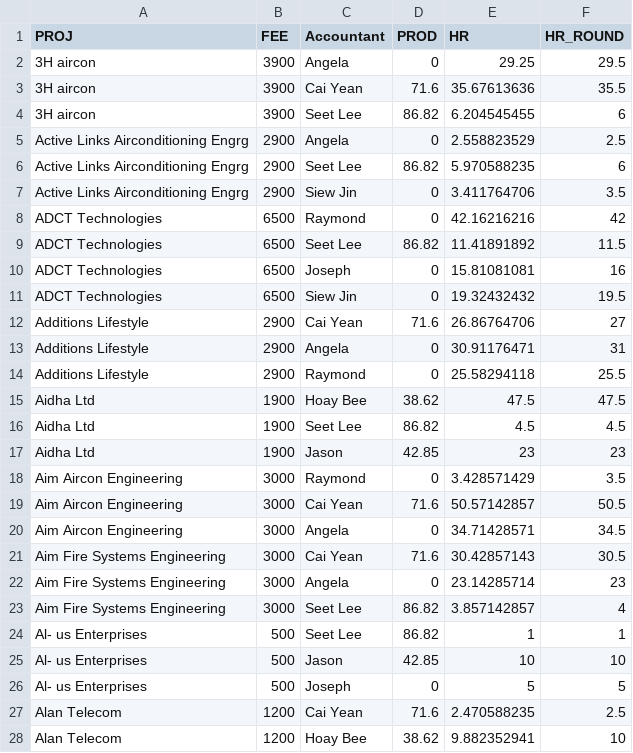
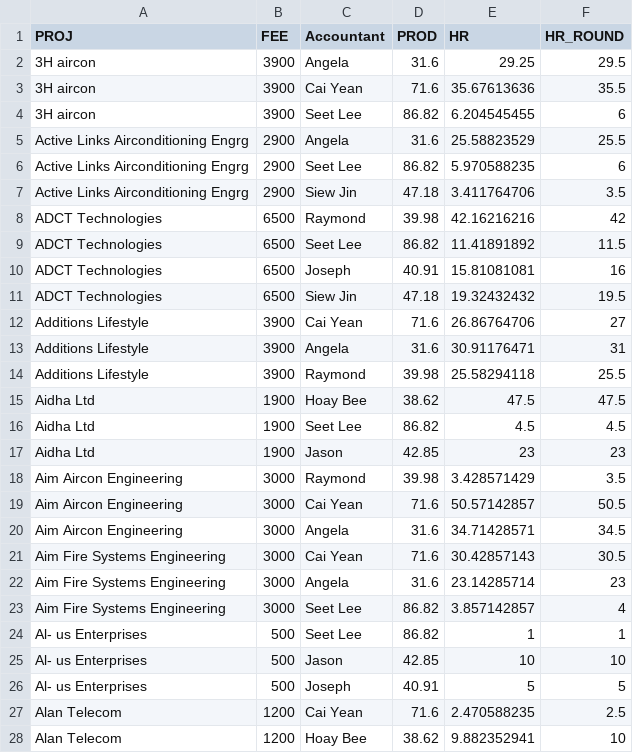
Before and after one commit to behminyan/IS470, a CSV file: PI.csv, drawn as a sheet; only a part is shown; the diff covers the shown part only.

Commit message:
CAT Data Viz as of Tue 29 Mar 2016

```diff
--- a/PI.csv
+++ b/PI.csv
@@ -1,15 +1,15 @@
 PROJ,FEE,Accountant,PROD,HR,HR_ROUND
-3H aircon,3900,Angela,0,29.25,29.5
+3H aircon,3900,Angela,31.6,29.25,29.5
 3H aircon,3900,Cai Yean,71.6,35.67613636,35.5
 3H aircon,3900,Seet Lee,86.82,6.204545455,6
-Active Links Airconditioning Engrg,2900,Angela,0,2.558823529,2.5
+Active Links Airconditioning Engrg,2900,Angela,31.6,25.58823529,25.5
 Active Links Airconditioning Engrg,2900,Seet Lee,86.82,5.970588235,6
-Active Links Airconditioning Engrg,2900,Siew Jin,0,3.411764706,3.5
-ADCT Technologies,6500,Raymond,0,42.16216216,42
+Active Links Airconditioning Engrg,2900,Siew Jin,47.18,3.411764706,3.5
+ADCT Technologies,6500,Raymond,39.98,42.16216216,42
 ADCT Technologies,6500,Seet Lee,86.82,11.41891892,11.5
-ADCT Technologies,6500,Joseph,0,15.81081081,16
-ADCT Technologies,6500,Siew Jin,0,19.32432432,19.5
-Additions Lifestyle,2900,Cai Yean,71.6,26.86764706,27
-Additions Lifestyle,2900,Angela,0,30.91176471,31
-Additions Lifestyle,2900,Raymond,0,25.58294118,25.5
+ADCT Technologies,6500,Joseph,40.91,15.81081081,16
+ADCT Technologies,6500,Siew Jin,47.18,19.32432432,19.5
+Additions Lifestyle,3900,Cai Yean,71.6,26.86764706,27
+Additions Lifestyle,3900,Angela,31.6,30.91176471,31
+Additions Lifestyle,3900,Raymond,39.98,25.58294118,25.5
 Aidha Ltd,1900,Hoay Bee,38.62,47.5,47.5
@@ -17,7 +17,7 @@ Aidha Ltd,1900,Seet Lee,86.82,4.5,4.5
 Aidha Ltd,1900,Jason,42.85,23,23
-Aim Aircon Engineering,3000,Raymond,0,3.428571429,3.5
+Aim Aircon Engineering,3000,Raymond,39.98,3.428571429,3.5
 Aim Aircon Engineering,3000,Cai Yean,71.6,50.57142857,50.5
-Aim Aircon Engineering,3000,Angela,0,34.71428571,34.5
+Aim Aircon Engineering,3000,Angela,31.6,34.71428571,34.5
 Aim Fire Systems Engineering,3000,Cai Yean,71.6,30.42857143,30.5
-Aim Fire Systems Engineering,3000,Angela,0,23.14285714,23
+Aim Fire Systems Engineering,3000,Angela,31.6,23.14285714,23
 Aim Fire Systems Engineering,3000,Seet Lee,86.82,3.857142857,4
@@ -25,3 +25,3 @@ Al-   us Enterprises,500,Seet Lee,86.82,1,1
 Al-   us Enterprises,500,Jason,42.85,10,10
-Al-   us Enterprises,500,Joseph,0,5,5
+Al-   us Enterprises,500,Joseph,40.91,5,5
 Alan Telecom,1200,Cai Yean,71.6,2.470588235,2.5
```
Also changed, not shown: 79 edited cells elsewhere in this file, ACC.csv, 1 other file.
